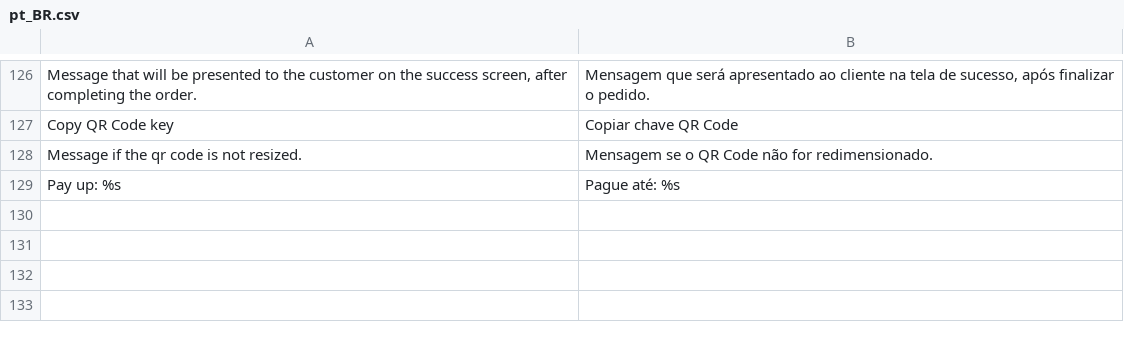
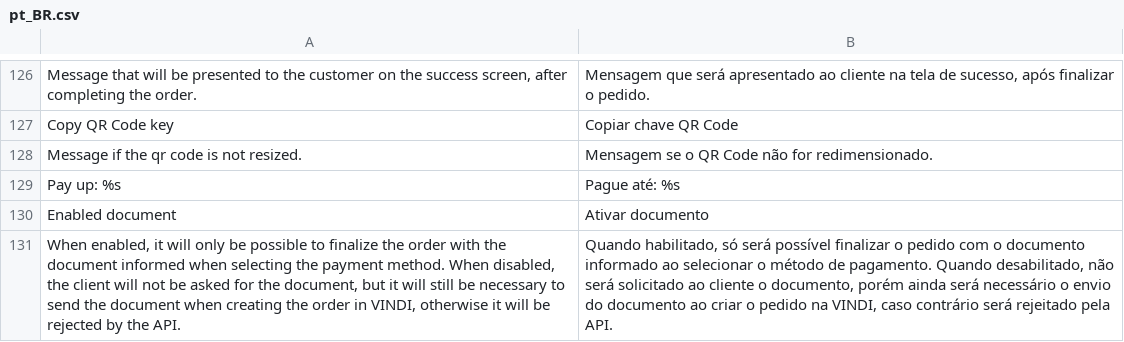
Before and after one commit to vindi/vindi-magento2, a CSV file: i18n/pt_BR.csv, drawn as a sheet; only a part is shown, gaps mark what is left out; the diff names each change by its address in the sheet, - before the commit and + after, or states it on an @@ line.

Commit message:
updated i18n

```diff
--- a/i18n/pt_BR.csv
+++ b/i18n/pt_BR.csv
+row 130: Enabled document | Ativar documento
+row 131: When enabled, it will only be possible to finalize the order with the document informed when selecting the payment method. When disabled, the client will not be asked for the document, but it will still be necessary to send the document when creating the order in VINDI, otherwise it will be rejected by the API. | Quando habilitado, só será possível finalizar o pedido com o documento informado ao selecionar o método de pagamento. Quando desabilitado, não será solicitado ao cliente o documento, porém ainda será necessário o envio do documento ao criar o pedido na VINDI, caso contrário será rejeitado pela API.
```
